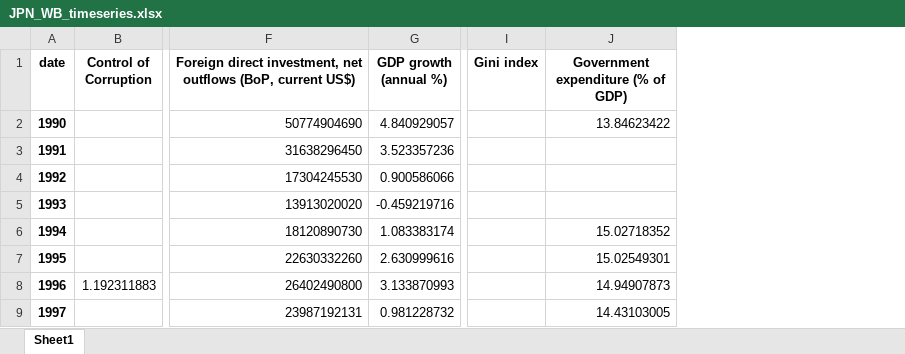
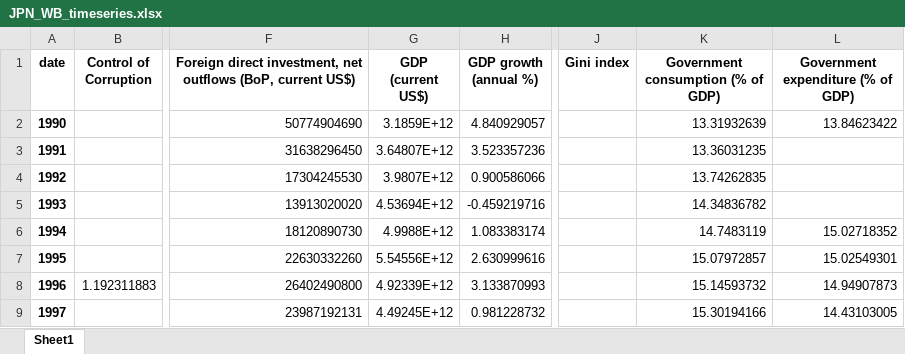
Before and after one commit to Youncki25/https-github.com-Youncki25-credit-rating-app, an Excel workbook: JPN_WB_timeseries.xlsx, sheet Sheet1, drawn as a sheet; only a part is shown, gaps mark what is left out; values as stored, in another font and other column widths than the file's, no borders; the diff names each change by its address in the sheet, - before the commit and + after, or states it on an @@ line.

Commit message:
data_juste modéle a modifier encore quelque erreurs

```diff
--- a/JPN_WB_timeseries.xlsx (sheet Sheet1)
+++ b/JPN_WB_timeseries.xlsx (sheet Sheet1)
+column G (GDP (current US$)), rows 2-9: 3.1859E+12 | 3.64807E+12 | 3.9807E+12 | 4.53694E+12 | 4.9988E+12 | 5.54556E+12 | 4.92339E+12 | 4.49245E+12
+column K, rows 1-9: Government consumption (% of GDP) | 13.31932639 | 13.36031235 | 13.74262835 | 14.34836782 | 14.7483119 | 15.07972857 | 15.14593732 | 15.30194166
```
Also changed, not shown: EGY_WB_timeseries.xlsx, GRC_WB_timeseries.xlsx, 14 other files.
